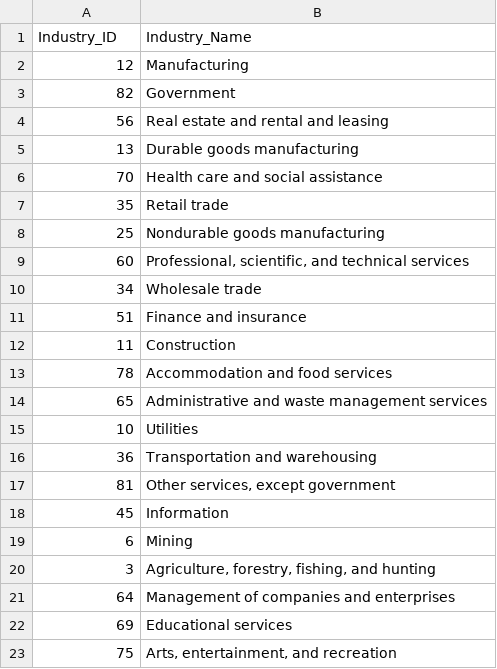
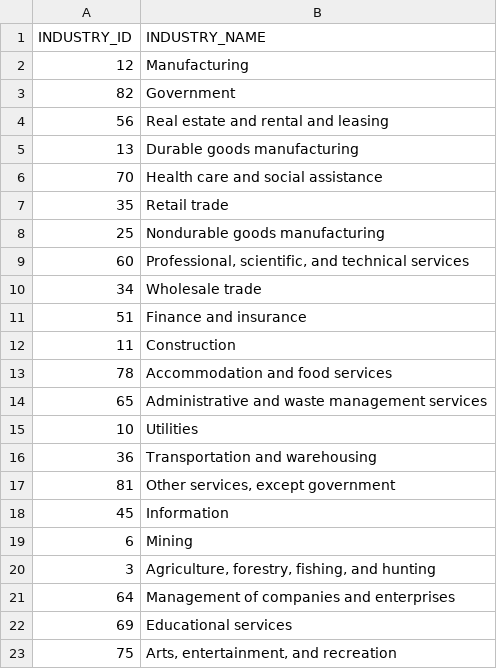
Before and after one commit to SteffenHamann/RDB, a CSV file: RDB-DatasIndustryBez.csv, drawn as a sheet; removed rows and columns are numbered as before the commit, all else as after; the diff names each change by its address in the sheet, - before the commit and + after, or states it on an @@ line.

```diff
--- a/RDB-DatasIndustryBez.csv
+++ b/RDB-DatasIndustryBez.csv
-row 1: Industry_ID | Industry_Name
+row 1: INDUSTRY_ID | INDUSTRY_NAME
```
Also changed, not shown: RDB-Data-EconomyByStateLevelsSorted.csv, RDB-StaatenData.csv, 9 other files.
